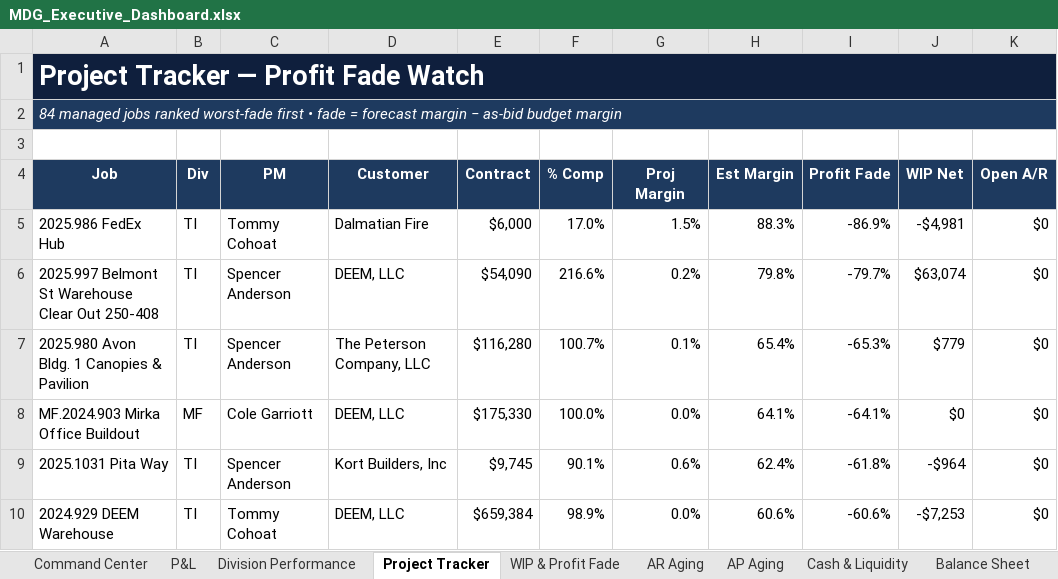
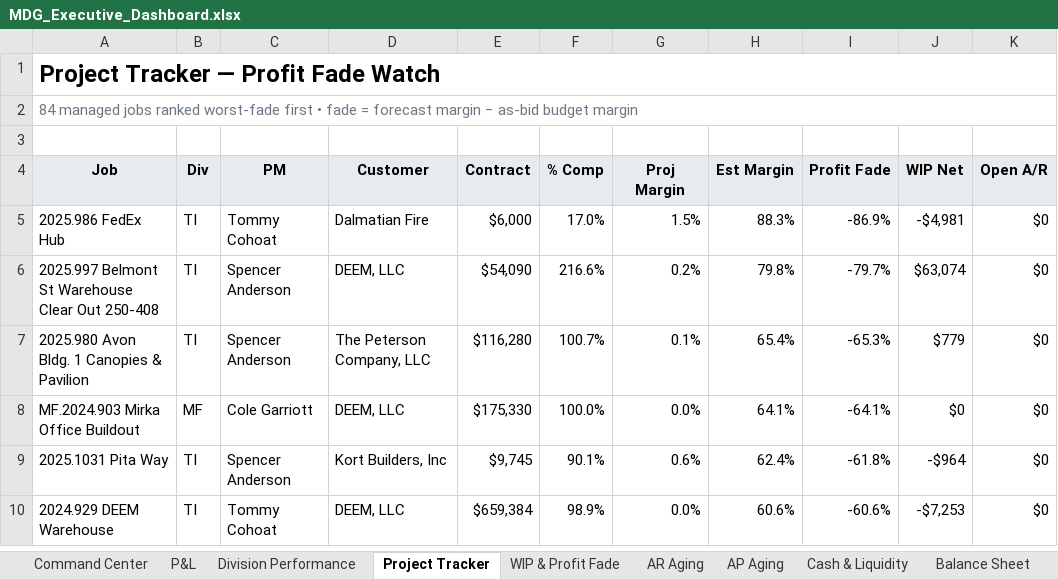
Before and after one commit to hjohnson-bot/refactored-winner, an Excel workbook: mdg-powerbi/output/MDG_Executive_Dashboard.xlsx, sheet Project Tracker, drawn as a sheet; only a part is shown; values as stored, in another font and other column widths than the file's, no borders; conditional formats not drawn; the diff names each change by its address in the sheet, - before the commit and + after, or states it on an @@ line.

```diff
--- a/mdg-powerbi/output/MDG_Executive_Dashboard.xlsx (sheet Project Tracker)
+++ b/mdg-powerbi/output/MDG_Executive_Dashboard.xlsx (sheet Project Tracker)
@@ A1 fill: #0F1F3D → none, text colour: #FFFFFF → black, text size: smaller @@
@@ A2 fill: #1E3A5F → none, italic: on → off, text colour: #FFFFFF → #6B7785 @@
@@ A4:K4 text colour: #FFFFFF → black, fill: #1E3A5F → #E8EBEE @@
```
Also changed, not shown: sheet Command Center, sheet P&L, sheet AR Aging, sheet » Fact_WIP, sheet AP Aging, sheet Job Revenue 2026, 17 more sheets, 6 other files.
